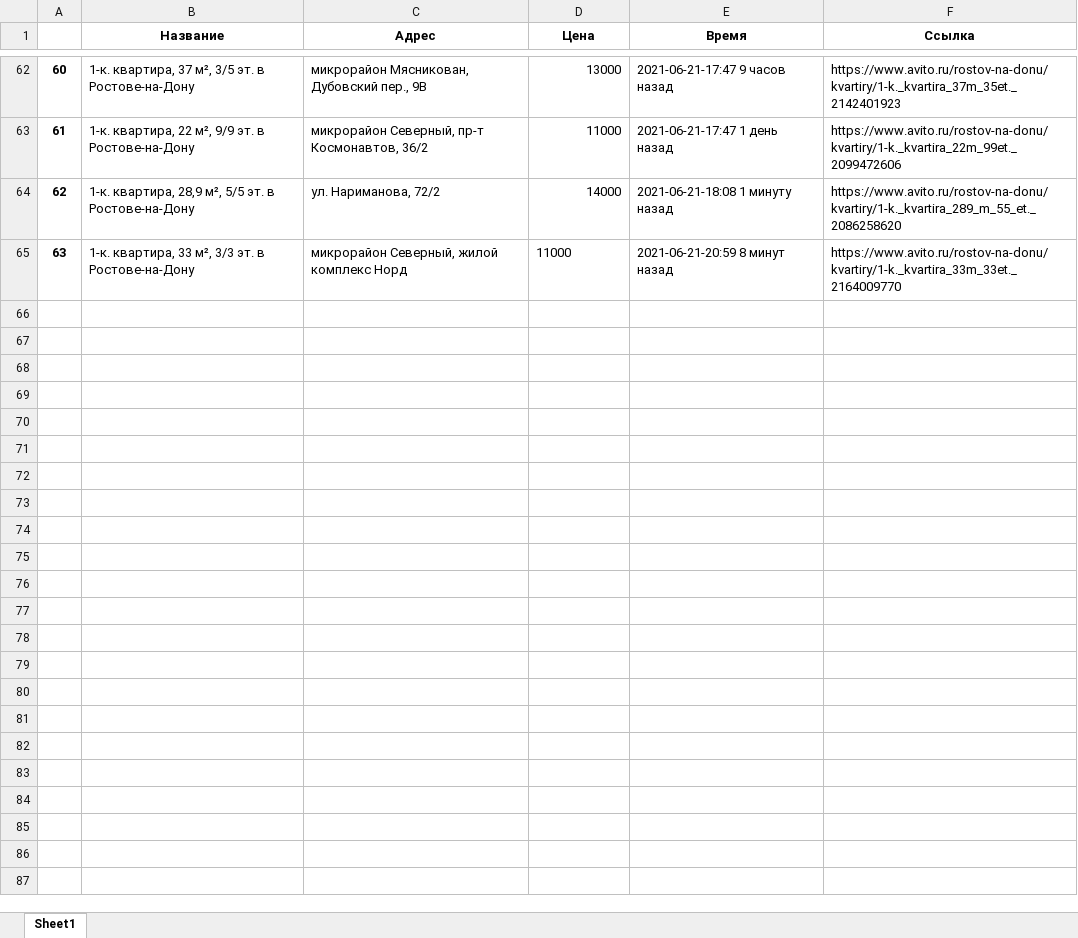
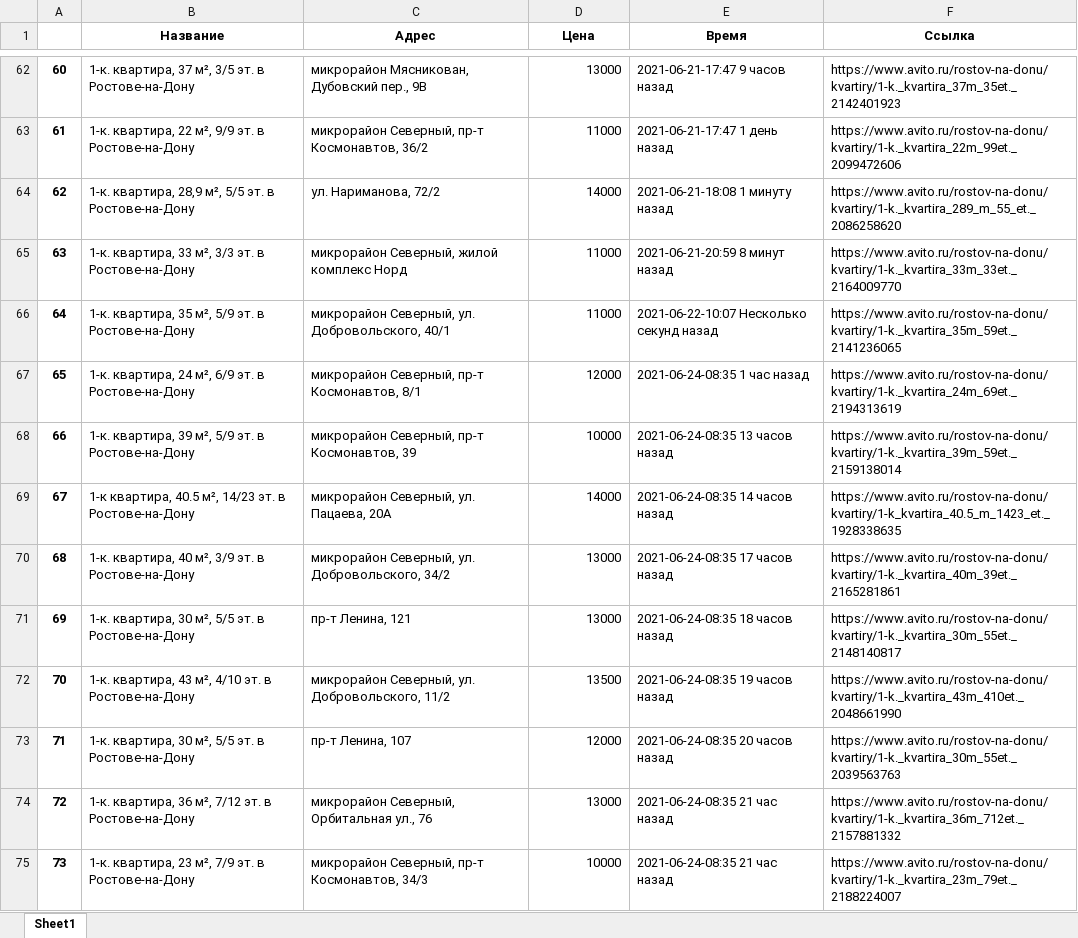
Before and after one commit to RomanenkoB/parseravito, an Excel workbook: kvartir.xlsx, sheet Sheet1, drawn as a sheet; only a part is shown, gaps mark what is left out; values as stored, in another font and other column widths than the file's, no borders; the diff covers the shown part only; the diff names each change by its address in the sheet, - before the commit and + after, or states it on an @@ line.

```diff
--- a/kvartir.xlsx (sheet Sheet1)
+++ b/kvartir.xlsx (sheet Sheet1)
-D65 alignment: left
+D65 alignment: right
+row 66: 64 | 1-к. квартира, 35 м², 5/9 эт. в Ростове-на-Дону | микрорайон Северный, ул. Добровольского, 40/1 | 11000 | 2021-06-22-10:07 Несколько секунд назад | https://www.avito.ru/rostov-na-donu/kvartiry/1-k._kvartira_35m_59et._2141236065
+row 67: 65 | 1-к. квартира, 24 м², 6/9 эт. в Ростове-на-Дону | микрорайон Северный, пр-т Космонавтов, 8/1 | 12000 | 2021-06-24-08:35 1 час назад | https://www.avito.ru/rostov-na-donu/kvartiry/1-k._kvartira_24m_69et._2194313619
+row 68: 66 | 1-к. квартира, 39 м², 5/9 эт. в Ростове-на-Дону | микрорайон Северный, пр-т Космонавтов, 39 | 10000 | 2021-06-24-08:35 13 часов назад | https://www.avito.ru/rostov-na-donu/kvartiry/1-k._kvartira_39m_59et._2159138014
+row 69: 67 | 1-к квартира, 40.5 м², 14/23 эт. в Ростове-на-Дону | микрорайон Северный, ул. Пацаева, 20А | 14000 | 2021-06-24-08:35 14 часов назад | https://www.avito.ru/rostov-na-donu/kvartiry/1-k_kvartira_40.5_m_1423_et._1928338635
+row 70: 68 | 1-к. квартира, 40 м², 3/9 эт. в Ростове-на-Дону | микрорайон Северный, ул. Добровольского, 34/2 | 13000 | 2021-06-24-08:35 17 часов назад | https://www.avito.ru/rostov-na-donu/kvartiry/1-k._kvartira_40m_39et._2165281861
+row 71: 69 | 1-к. квартира, 30 м², 5/5 эт. в Ростове-на-Дону | пр-т Ленина, 121 | 13000 | 2021-06-24-08:35 18 часов назад | https://www.avito.ru/rostov-na-donu/kvartiry/1-k._kvartira_30m_55et._2148140817
+row 72: 70 | 1-к. квартира, 43 м², 4/10 эт. в Ростове-на-Дону | микрорайон Северный, ул. Добровольского, 11/2 | 13500 | 2021-06-24-08:35 19 часов назад | https://www.avito.ru/rostov-na-donu/kvartiry/1-k._kvartira_43m_410et._2048661990
+row 73: 71 | 1-к. квартира, 30 м², 5/5 эт. в Ростове-на-Дону | пр-т Ленина, 107 | 12000 | 2021-06-24-08:35 20 часов назад | https://www.avito.ru/rostov-na-donu/kvartiry/1-k._kvartira_30m_55et._2039563763
+row 74: 72 | 1-к. квартира, 36 м², 7/12 эт. в Ростове-на-Дону | микрорайон Северный, Орбитальная ул., 76 | 13000 | 2021-06-24-08:35 21 час назад | https://www.avito.ru/rostov-na-donu/kvartiry/1-k._kvartira_36m_712et._2157881332
+row 75: 73 | 1-к. квартира, 23 м², 7/9 эт. в Ростове-на-Дону | микрорайон Северный, пр-т Космонавтов, 34/3 | 10000 | 2021-06-24-08:35 21 час назад | https://www.avito.ru/rostov-na-donu/kvartiry/1-k._kvartira_23m_79et._2188224007
```
Also changed, not shown: 10 added rows elsewhere in this sheet, 1 other file.
